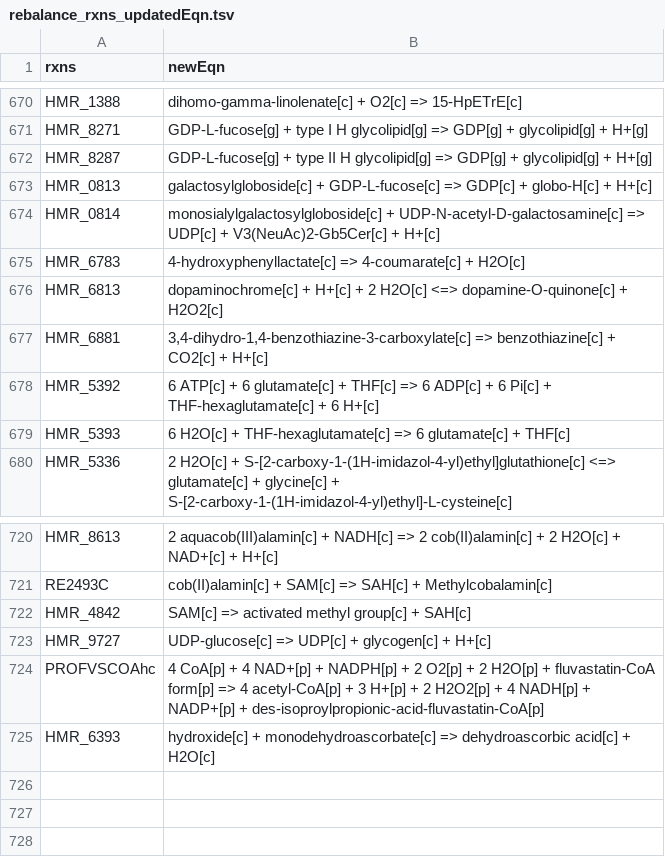
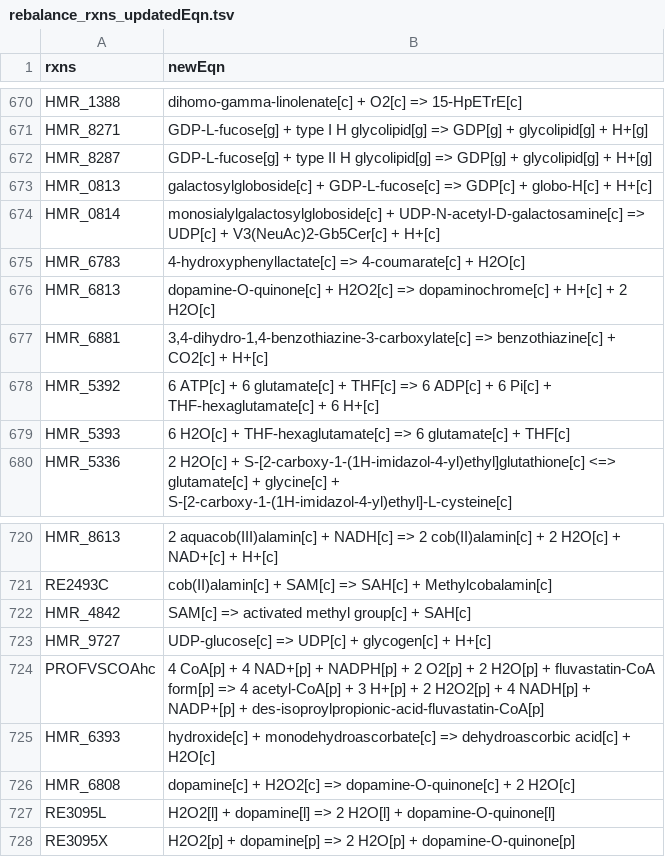
Before and after one commit to SysBioChalmers/Human-GEM, a TSV file: ComplementaryData/modelCuration/fullRebalance/rebalance_rxns_updatedEqn.tsv, drawn as a sheet; only a part is shown, gaps mark what is left out.

Commit message:
feat: rebalance_rxns_updatedEqn.tsv correct reversibility of some rxns

```diff
--- a/ComplementaryData/modelCuration/fullRebalance/rebalance_rxns_updatedEqn.tsv
+++ b/ComplementaryData/modelCuration/fullRebalance/rebalance_rxns_updatedEqn.tsv
@@ -675,3 +675,3 @@ HMR_0814	monosialylgalactosylgloboside[c] + UDP-N-acetyl-D-galactosamine[c] => U
 HMR_6783	4-hydroxyphenyllactate[c] => 4-coumarate[c] + H2O[c]
-HMR_6813	dopaminochrome[c] + H+[c] + 2 H2O[c] <=> dopamine-O-quinone[c] + H2O2[c]
+HMR_6813	dopamine-O-quinone[c] + H2O2[c] => dopaminochrome[c] + H+[c] + 2 H2O[c]
 HMR_6881	3,4-dihydro-1,4-benzothiazine-3-carboxylate[c] => benzothiazine[c] + CO2[c] + H+[c]
@@ -725 +725,4 @@ PROFVSCOAhc	4 CoA[p] + 4 NAD+[p] + NADPH[p] + 2 O2[p] + 2 H2O[p] + fluvastatin-C
 HMR_6393	hydroxide[c] + monodehydroascorbate[c] => dehydroascorbic acid[c] + H2O[c]
+HMR_6808	dopamine[c] + H2O2[c] => dopamine-O-quinone[c] + 2 H2O[c]
+RE3095L	H2O2[l] + dopamine[l] => 2 H2O[l] + dopamine-O-quinone[l]
+RE3095X	H2O2[p] + dopamine[p] => 2 H2O[p] + dopamine-O-quinone[p]
```
